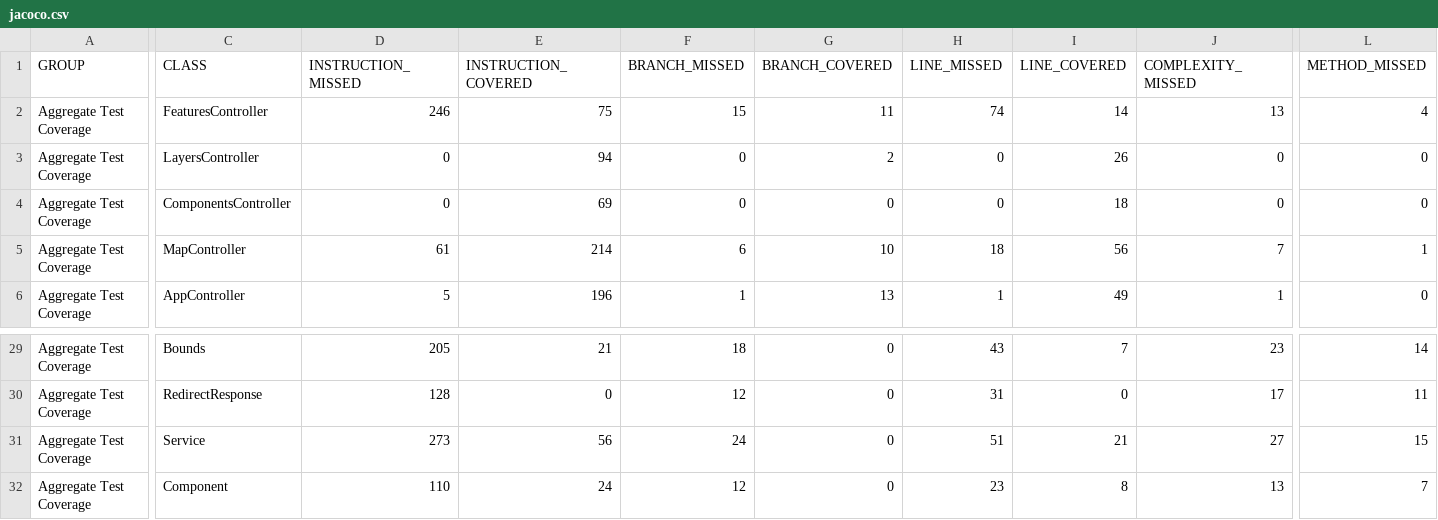
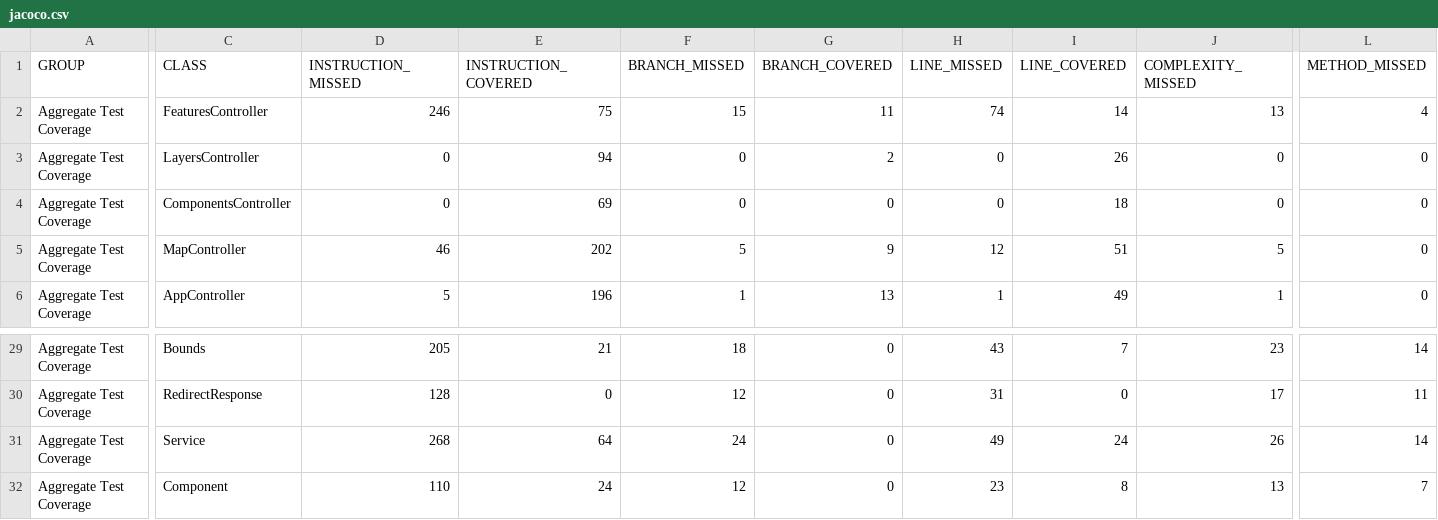
Before and after one commit to Tailormap/tailormap-api, a CSV file: jacoco/jacoco.csv, drawn as a sheet; only a part is shown, gaps mark what is left out; the diff covers the shown part only; the diff names each change by its address in the sheet, - before the commit and + after, or states it on an @@ line.

```diff
--- a/jacoco/jacoco.csv
+++ b/jacoco/jacoco.csv
-D5 (INSTRUCTION_MISSED): 61
+D5 (INSTRUCTION_MISSED): 46
-E5 (INSTRUCTION_COVERED): 214
+E5 (INSTRUCTION_COVERED): 202
-F5 (BRANCH_MISSED): 6
+F5 (BRANCH_MISSED): 5
-G5 (BRANCH_COVERED): 10
+G5 (BRANCH_COVERED): 9
-H5 (LINE_MISSED): 18
+H5 (LINE_MISSED): 12
-I5 (LINE_COVERED): 56
+I5 (LINE_COVERED): 51
-J5 (COMPLEXITY_MISSED): 7
+J5 (COMPLEXITY_MISSED): 5
-L5 (METHOD_MISSED): 1
+L5 (METHOD_MISSED): 0
-D31 (INSTRUCTION_MISSED): 273
+D31 (INSTRUCTION_MISSED): 268
-E31 (INSTRUCTION_COVERED): 56
+E31 (INSTRUCTION_COVERED): 64
-H31 (LINE_MISSED): 51
+H31 (LINE_MISSED): 49
-I31 (LINE_COVERED): 21
+I31 (LINE_COVERED): 24
-J31 (COMPLEXITY_MISSED): 27
+J31 (COMPLEXITY_MISSED): 26
-L31 (METHOD_MISSED): 15
+L31 (METHOD_MISSED): 14
```
Also changed, not shown: 2 edited cells elsewhere in this file, jacoco-it/jacoco.csv, 36 other files.
